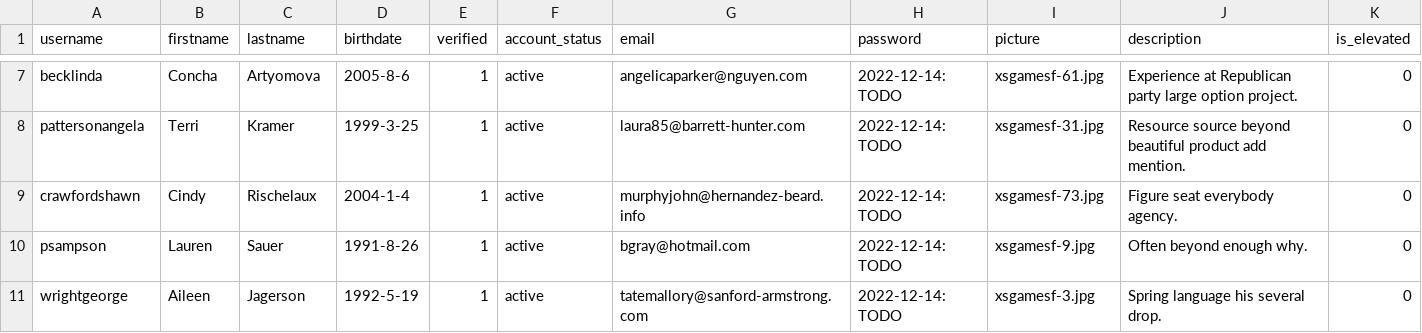
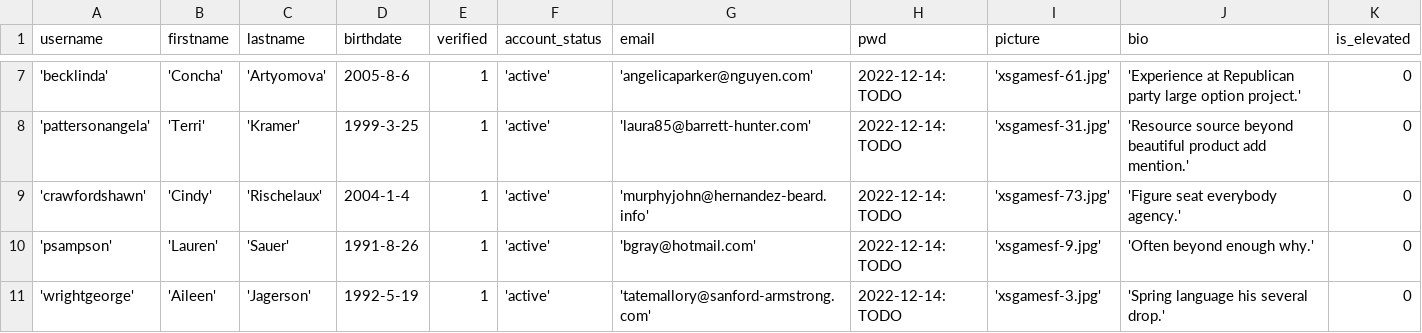
Before and after one commit to YiJohnZhang/https-github.com-YiJohnZhang-sb_capstone_project_02_videoshare, a CSV file: backend/seed/seed_users.csv, drawn as a sheet; only a part is shown, gaps mark what is left out; the diff covers the shown part only; the diff names each change by its address in the sheet, - before the commit and + after, or states it on an @@ line.

```diff
--- a/backend/seed/seed_users.csv
+++ b/backend/seed/seed_users.csv
-H1: password
+H1: pwd
-J1: description
+J1: bio
-A7 (username): becklinda
+A7 (username): 'becklinda'
-B7 (firstname): Concha
+B7 (firstname): 'Concha'
-C7 (lastname): Artyomova
+C7 (lastname): 'Artyomova'
-F7:F11 (account_status): active
+F7:F11 (account_status): 'active'
-G7 (email): angelicaparker@nguyen.com
+G7 (email): 'angelicaparker@nguyen.com'
-I7 (picture): xsgamesf-61.jpg
+I7 (picture): 'xsgamesf-61.jpg'
-J7 (bio): Experience at Republican party large option project.
+J7 (bio): 'Experience at Republican party large option project.'
-A8 (username): pattersonangela
+A8 (username): 'pattersonangela'
-B8 (firstname): Terri
+B8 (firstname): 'Terri'
-C8 (lastname): Kramer
+C8 (lastname): 'Kramer'
-G8 (email): laura85@barrett-hunter.com
+G8 (email): 'laura85@barrett-hunter.com'
-I8 (picture): xsgamesf-31.jpg
+I8 (picture): 'xsgamesf-31.jpg'
-J8 (bio): Resource source beyond beautiful product add mention.
+J8 (bio): 'Resource source beyond beautiful product add mention.'
-A9 (username): crawfordshawn
+A9 (username): 'crawfordshawn'
-B9 (firstname): Cindy
+B9 (firstname): 'Cindy'
-C9 (lastname): Rischelaux
+C9 (lastname): 'Rischelaux'
-G9 (email): murphyjohn@hernandez-beard.info
+G9 (email): 'murphyjohn@hernandez-beard.info'
-I9 (picture): xsgamesf-73.jpg
+I9 (picture): 'xsgamesf-73.jpg'
-J9 (bio): Figure seat everybody agency.
+J9 (bio): 'Figure seat everybody agency.'
-A10 (username): psampson
+A10 (username): 'psampson'
-B10 (firstname): Lauren
+B10 (firstname): 'Lauren'
-C10 (lastname): Sauer
+C10 (lastname): 'Sauer'
-G10 (email): bgray@hotmail.com
+G10 (email): 'bgray@hotmail.com'
-I10 (picture): xsgamesf-9.jpg
+I10 (picture): 'xsgamesf-9.jpg'
-J10 (bio): Often beyond enough why.
+J10 (bio): 'Often beyond enough why.'
-A11 (username): wrightgeorge
+A11 (username): 'wrightgeorge'
-B11 (firstname): Aileen
+B11 (firstname): 'Aileen'
-C11 (lastname): Jagerson
+C11 (lastname): 'Jagerson'
-G11 (email): tatemallory@sanford-armstrong.com
+G11 (email): 'tatemallory@sanford-armstrong.com'
-I11 (picture): xsgamesf-3.jpg
+I11 (picture): 'xsgamesf-3.jpg'
-J11 (bio): Spring language his several drop.
+J11 (bio): 'Spring language his several drop.'
```
Also changed, not shown: 140 edited cells elsewhere in this file, backend/seed/seed_contents.csv, backend/seed/seed_contents_users_join.csv, 5 other files.
